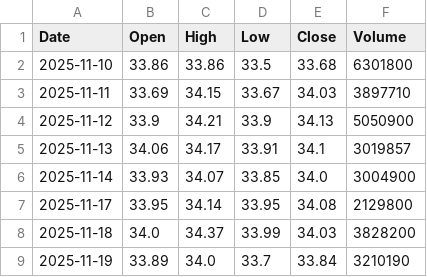
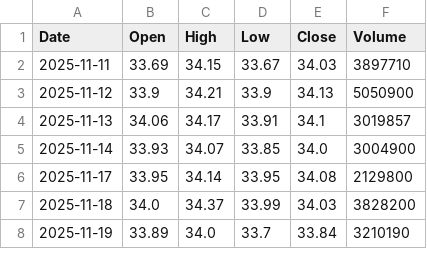
Before and after one commit to fran8c/stock-data, a CSV file: docs/data/prices/U11.SI.csv, drawn as a sheet; only a part is shown; the diff names each change by its address in the sheet, - before the commit and + after, or states it on an @@ line.

```diff
--- a/docs/data/prices/U11.SI.csv
+++ b/docs/data/prices/U11.SI.csv
-row 2: 2025-11-10 | 33.86 | 33.86 | 33.5 | 33.68 | 6301800
```
Also changed, not shown: docs/data/prices/BN4.SI.csv, docs/data/prices/D05.SI.csv, 25 other files.
